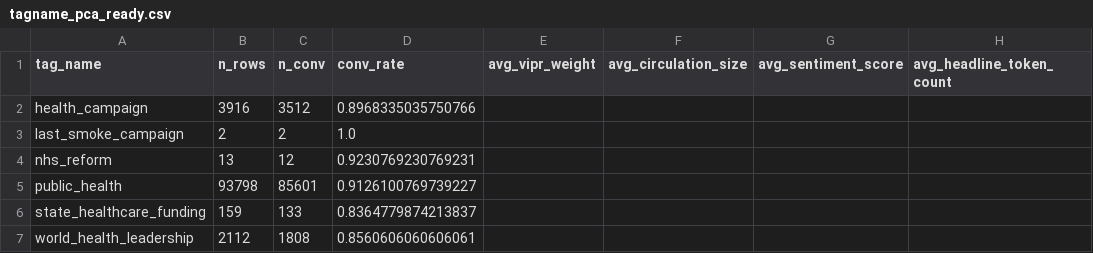
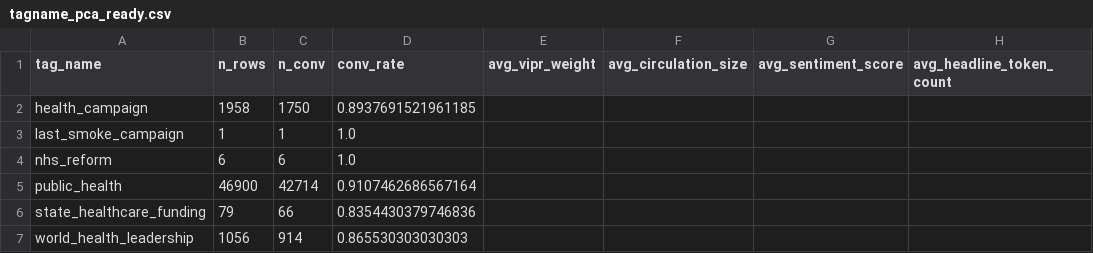
Before and after one commit to amg477/capstone, a CSV file: data_storage/final_data/tagname_pca_ready.csv, drawn as a sheet; only a part is shown; the diff names each change by its address in the sheet, - before the commit and + after, or states it on an @@ line.

Commit message:
Updated datasets with more sampling

```diff
--- a/data_storage/final_data/tagname_pca_ready.csv
+++ b/data_storage/final_data/tagname_pca_ready.csv
-B2 (n_rows): 3916
+B2 (n_rows): 1958
-C2 (n_conv): 3512
+C2 (n_conv): 1750
-D2 (conv_rate): 0.8968335035750766
+D2 (conv_rate): 0.8937691521961185
-B3 (n_rows): 2
+B3 (n_rows): 1
-C3 (n_conv): 2
+C3 (n_conv): 1
-B4 (n_rows): 13
+B4 (n_rows): 6
-C4 (n_conv): 12
+C4 (n_conv): 6
-D4 (conv_rate): 0.9230769230769231
+D4 (conv_rate): 1.0
-B5 (n_rows): 93798
+B5 (n_rows): 46900
-C5 (n_conv): 85601
+C5 (n_conv): 42714
-D5 (conv_rate): 0.9126100769739227
+D5 (conv_rate): 0.9107462686567164
-B6 (n_rows): 159
+B6 (n_rows): 79
-C6 (n_conv): 133
+C6 (n_conv): 66
-D6 (conv_rate): 0.8364779874213837
+D6 (conv_rate): 0.8354430379746836
-B7 (n_rows): 2112
+B7 (n_rows): 1056
-C7 (n_conv): 1808
+C7 (n_conv): 914
-D7 (conv_rate): 0.8560606060606061
+D7 (conv_rate): 0.865530303030303
```
Also changed, not shown: 7 other files.
